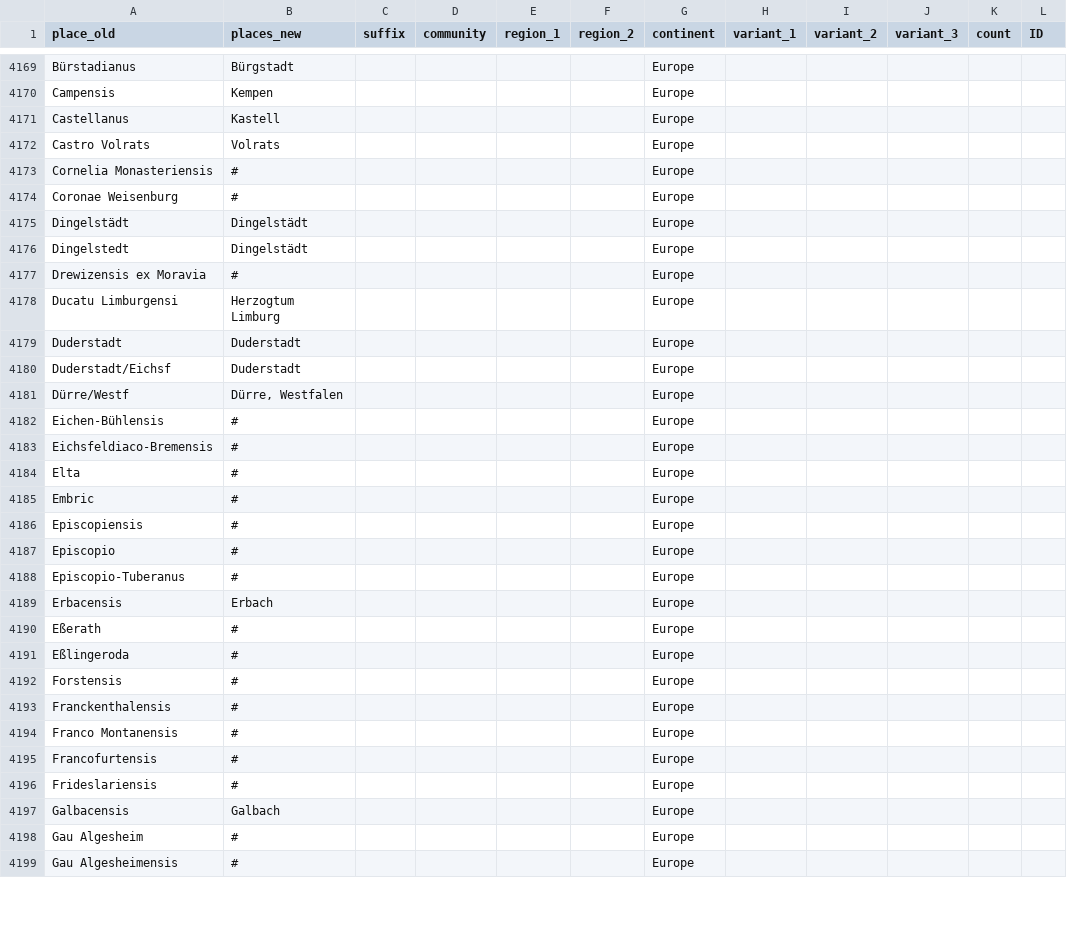
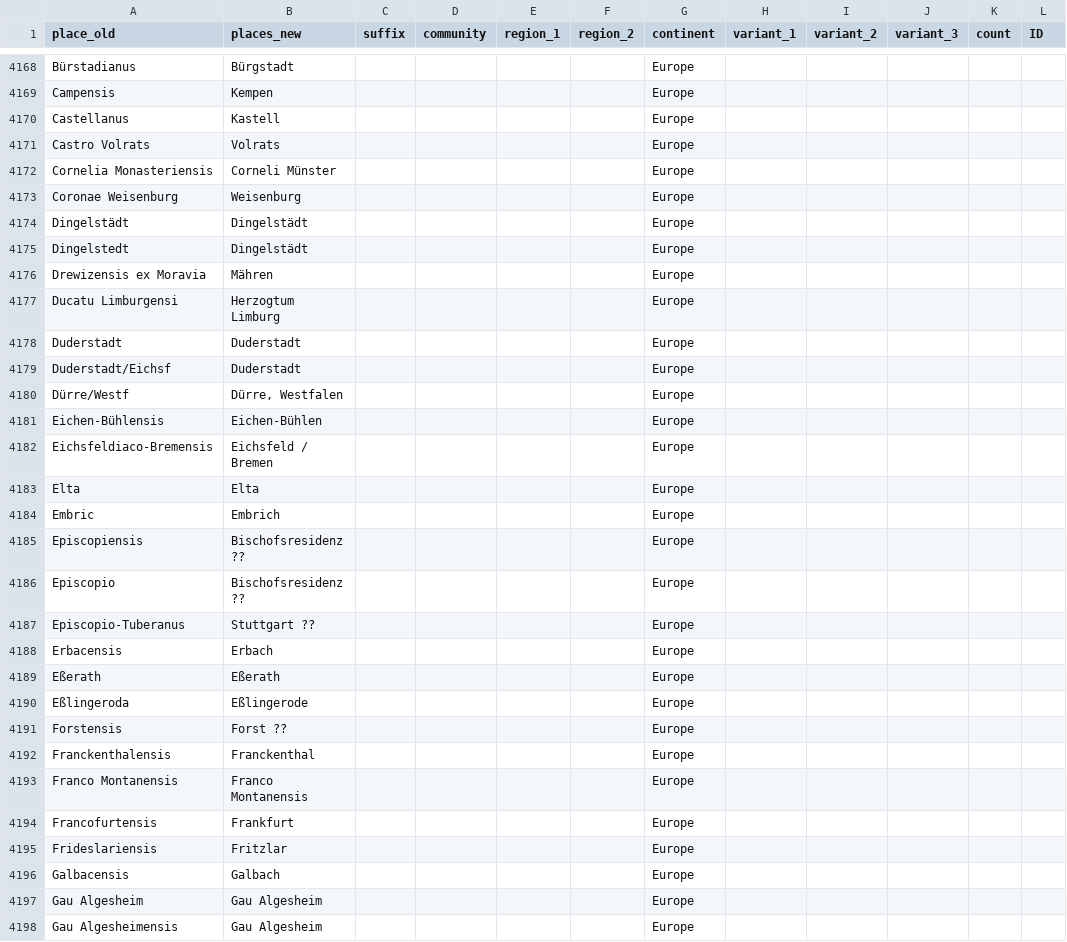
Before and after one commit to ieg-dhr/DigiKAR, a CSV file: OntologyFiles/place_ontology.csv, drawn as a sheet; only a part is shown, gaps mark what is left out; addresses are those after the commit; the diff covers the shown part only; the diff names each change by its address in the sheet, - before the commit and + after, or states it on an @@ line.

Commit message:
Update place_ontology.csv

```diff
--- a/OntologyFiles/place_ontology.csv
+++ b/OntologyFiles/place_ontology.csv
-B4172 (places_new): #
+B4172 (places_new): Corneli Münster
-B4173 (places_new): #
+B4173 (places_new): Weisenburg
-B4176 (places_new): #
+B4176 (places_new): Mähren
-B4181 (places_new): #
+B4181 (places_new): Eichen-Bühlen
-B4182 (places_new): #
+B4182 (places_new): Eichsfeld / Bremen
-B4183 (places_new): #
+B4183 (places_new): Elta
-B4184 (places_new): #
+B4184 (places_new): Embrich
-B4185:B4186 (places_new): #
+B4185:B4186 (places_new): Bischofsresidenz ??
-B4187 (places_new): #
+B4187 (places_new): Stuttgart ??
-B4189 (places_new): #
+B4189 (places_new): Eßerath
-B4190 (places_new): #
+B4190 (places_new): Eßlingerode
-B4191 (places_new): #
+B4191 (places_new): Forst ??
-B4192 (places_new): #
+B4192 (places_new): Franckenthal
-B4193 (places_new): #
+B4193 (places_new): Franco Montanensis
-B4194 (places_new): #
+B4194 (places_new): Frankfurt
-B4195 (places_new): #
+B4195 (places_new): Fritzlar
-B4197:B4198 (places_new): #
+B4197:B4198 (places_new): Gau Algesheim
```
Also changed, not shown: 1 removed row and 83 edited cells elsewhere in this file.
